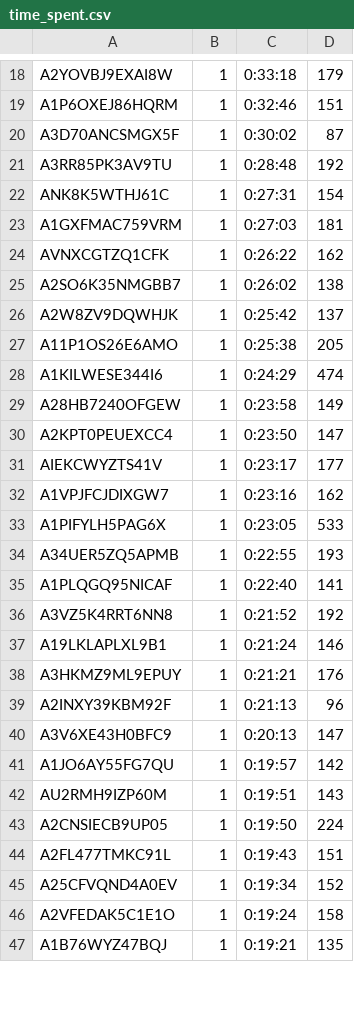
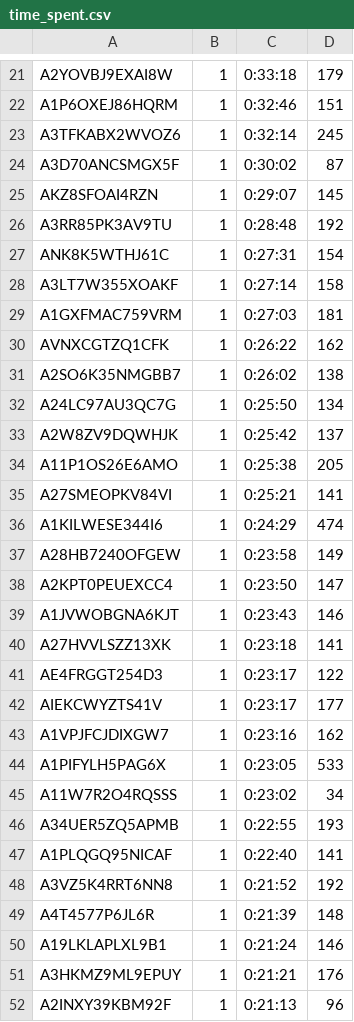
Before and after one commit to amyxzhang/digitaljuries2, a CSV file: scripts/time_spent.csv, drawn as a sheet; only a part is shown, gaps mark what is left out; the shorter side is filled out with more unchanged rows; the diff covers the shown part only; the diff names each change by its address in the sheet, - before the commit and + after, or states it on an @@ line.

```diff
--- a/scripts/time_spent.csv
+++ b/scripts/time_spent.csv
+row 23: A3TFKABX2WVOZ6 | 1 | 0:32:14 | 245
+row 25: AKZ8SFOAI4RZN | 1 | 0:29:07 | 145
+row 28: A3LT7W355XOAKF | 1 | 0:27:14 | 158
+row 32: A24LC97AU3QC7G | 1 | 0:25:50 | 134
+row 35: A27SMEOPKV84VI | 1 | 0:25:21 | 141
+row 39: A1JVWOBGNA6KJT | 1 | 0:23:43 | 146
+row 40: A27HVVLSZZ13XK | 1 | 0:23:18 | 141
+row 41: AE4FRGGT254D3 | 1 | 0:23:17 | 122
+row 45: A11W7R2O4RQSSS | 1 | 0:23:02 | 34
+row 49: A4T4577P6JL6R | 1 | 0:21:39 | 148
```
Also changed, not shown: 36 added rows, 2 removed rows and 3 edited cells elsewhere in this file, scripts/user_notes.csv, 10 other files.
